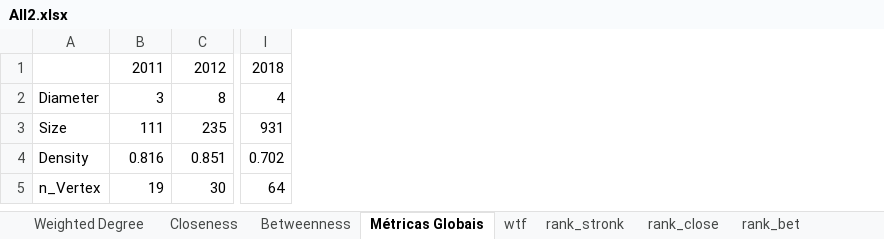
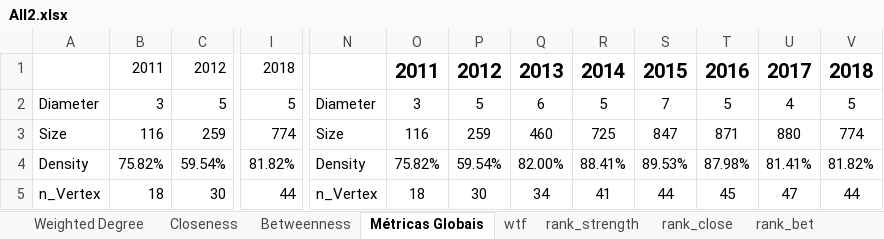
Before and after one commit to boofoomoo/redes, an Excel workbook: Results/All2.xlsx, sheet Métricas Globais, drawn as a sheet; only a part is shown, gaps mark what is left out; values as stored, in another font and other column widths than the file's, no borders; charts and pictures not drawn; removed rows and columns are numbered as before the commit, all else as after; the diff covers the shown part only; the diff names each change by its address in the sheet, - before the commit and + after, or states it on an @@ line.

```diff
--- a/Results/All2.xlsx (sheet Métricas Globais)
+++ b/Results/All2.xlsx (sheet Métricas Globais)
-sheet tab: rank_stronk
+sheet tab: rank_strength
-column I, rows 1-5: 2018 | 4 | 931 | 0.702 | 64
+column I, rows 1-5: 2018 | 5 | 774 | 81.82% | 44
+column N, rows 2-5: Diameter | Size | Density | n_Vertex
+column O, rows 1-5: 2011 | 3 | 116 | 75.82% | 18
+column P, rows 1-5: 2012 | 5 | 259 | 59.54% | 30
+column Q, rows 1-5: 2013 | 6 | 460 | 82.00% | 34
+column R, rows 1-5: 2014 | 5 | 725 | 88.41% | 41
+column S, rows 1-5: 2015 | 7 | 847 | 89.53% | 44
+column T, rows 1-5: 2016 | 5 | 871 | 87.98% | 45
+column U, rows 1-5: 2017 | 4 | 880 | 81.41% | 47
+column V, rows 1-5: 2018 | 5 | 774 | 81.82% | 44
-C2: 8
+C2: 5
-B3: 111
+B3: 116
-C3: 235
+C3: 259
-B4: 0.816
+B4: 75.82%
-C4: 0.851
+C4: 59.54%
-B5: 19
+B5: 18
```
Also changed, not shown: 4 added columns and 22 edited cells elsewhere in this sheet, sheet Weighted Degree, sheet Closeness, sheet Betweenness, formulas that keep their value, charts or pictures, 21 other files.
